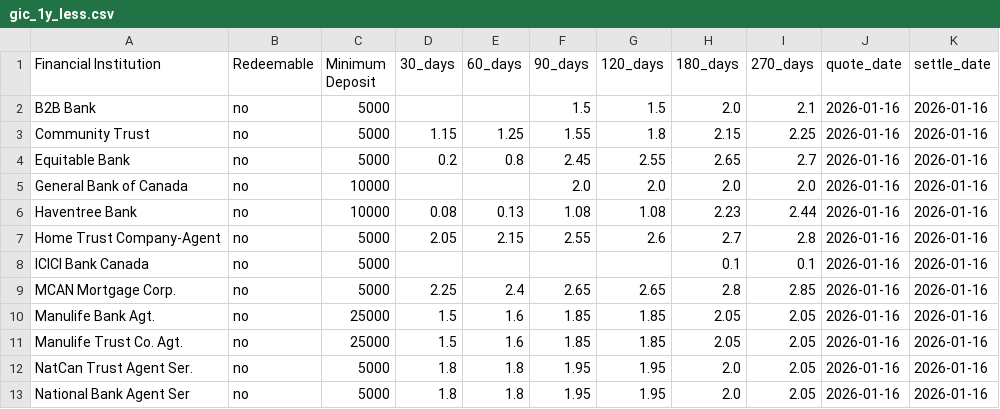
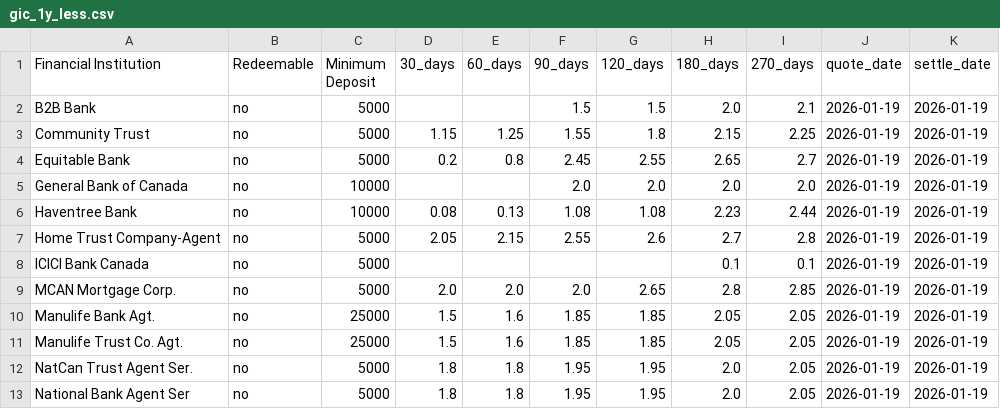
Before and after one commit to LVG77/qt-bonds, a CSV file: gic_1y_less.csv, drawn as a sheet.

```diff
--- a/gic_1y_less.csv
+++ b/gic_1y_less.csv
@@ -1,13 +1,13 @@
 Financial Institution,Redeemable,Minimum Deposit,30_days,60_days,90_days,120_days,180_days,270_days,quote_date,settle_date
-B2B Bank,no,5000,,,1.5,1.5,2.0,2.1,2026-01-16,2026-01-16
-Community Trust,no,5000,1.15,1.25,1.55,1.8,2.15,2.25,2026-01-16,2026-01-16
-Equitable Bank,no,5000,0.2,0.8,2.45,2.55,2.65,2.7,2026-01-16,2026-01-16
-General Bank of Canada,no,10000,,,2.0,2.0,2.0,2.0,2026-01-16,2026-01-16
-Haventree Bank,no,10000,0.08,0.13,1.08,1.08,2.23,2.44,2026-01-16,2026-01-16
-Home Trust Company-Agent,no,5000,2.05,2.15,2.55,2.6,2.7,2.8,2026-01-16,2026-01-16
-ICICI Bank Canada,no,5000,,,,,0.1,0.1,2026-01-16,2026-01-16
-MCAN Mortgage Corp.,no,5000,2.25,2.4,2.65,2.65,2.8,2.85,2026-01-16,2026-01-16
-Manulife Bank Agt.,no,25000,1.5,1.6,1.85,1.85,2.05,2.05,2026-01-16,2026-01-16
-Manulife Trust Co. Agt.,no,25000,1.5,1.6,1.85,1.85,2.05,2.05,2026-01-16,2026-01-16
-NatCan Trust Agent Ser.,no,5000,1.8,1.8,1.95,1.95,2.0,2.05,2026-01-16,2026-01-16
-National Bank Agent Ser,no,5000,1.8,1.8,1.95,1.95,2.0,2.05,2026-01-16,2026-01-16
+B2B Bank,no,5000,,,1.5,1.5,2.0,2.1,2026-01-19,2026-01-19
+Community Trust,no,5000,1.15,1.25,1.55,1.8,2.15,2.25,2026-01-19,2026-01-19
+Equitable Bank,no,5000,0.2,0.8,2.45,2.55,2.65,2.7,2026-01-19,2026-01-19
+General Bank of Canada,no,10000,,,2.0,2.0,2.0,2.0,2026-01-19,2026-01-19
+Haventree Bank,no,10000,0.08,0.13,1.08,1.08,2.23,2.44,2026-01-19,2026-01-19
+Home Trust Company-Agent,no,5000,2.05,2.15,2.55,2.6,2.7,2.8,2026-01-19,2026-01-19
+ICICI Bank Canada,no,5000,,,,,0.1,0.1,2026-01-19,2026-01-19
+MCAN Mortgage Corp.,no,5000,2.0,2.0,2.0,2.65,2.8,2.85,2026-01-19,2026-01-19
+Manulife Bank Agt.,no,25000,1.5,1.6,1.85,1.85,2.05,2.05,2026-01-19,2026-01-19
+Manulife Trust Co. Agt.,no,25000,1.5,1.6,1.85,1.85,2.05,2.05,2026-01-19,2026-01-19
+NatCan Trust Agent Ser.,no,5000,1.8,1.8,1.95,1.95,2.0,2.05,2026-01-19,2026-01-19
+National Bank Agent Ser,no,5000,1.8,1.8,1.95,1.95,2.0,2.05,2026-01-19,2026-01-19
```
Also changed, not shown: corporate.csv, coupon.csv, 4 other files.
